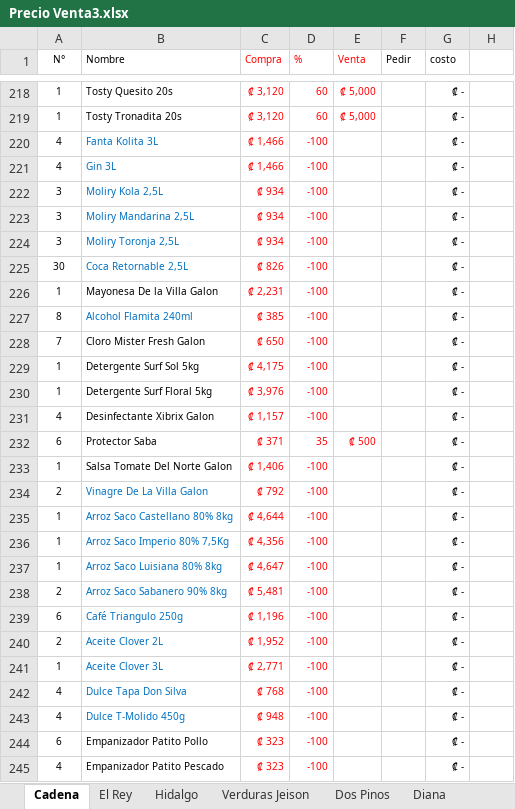
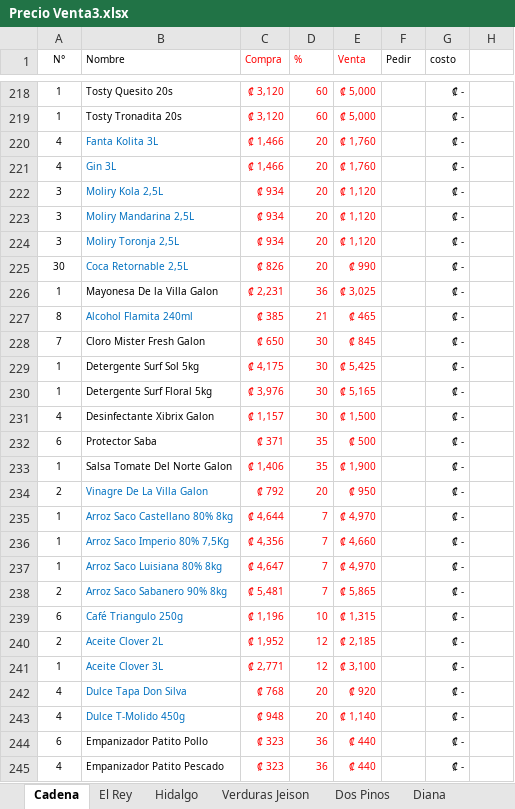
Before and after one commit to Tiven123/Pulperia-Ortiz, an Excel workbook: Precio Venta3.xlsx, sheet Cadena, drawn as a sheet; only a part is shown, gaps mark what is left out; values as stored, in another font and other column widths than the file's, no borders; the diff covers the shown part only; the diff names each change by its address in the sheet, - before the commit and + after, or states it on an @@ line.

```diff
--- a/Precio Venta3.xlsx (sheet Cadena)
+++ b/Precio Venta3.xlsx (sheet Cadena)
-D220:D225 (%): -100
+D220:D225 (%): 20
-E220:E221 (Venta): (empty)
+E220:E221 (Venta): ₡ 1,760
-E222:E224 (Venta): (empty)
+E222:E224 (Venta): ₡ 1,120
-E225 (Venta): (empty)
+E225 (Venta): ₡ 990
-D226 (%): -100
+D226 (%): 36
-E226 (Venta): (empty)
+E226 (Venta): ₡ 3,025
-D227 (%): -100
+D227 (%): 21
-E227 (Venta): (empty)
+E227 (Venta): ₡ 465
-D228:D231 (%): -100
+D228:D231 (%): 30
-E228 (Venta): (empty)
+E228 (Venta): ₡ 845
-E229 (Venta): (empty)
+E229 (Venta): ₡ 5,425
-E230 (Venta): (empty)
+E230 (Venta): ₡ 5,165
-E231 (Venta): (empty)
+E231 (Venta): ₡ 1,500
-D233 (%): -100
+D233 (%): 35
-E233 (Venta): (empty)
+E233 (Venta): ₡ 1,900
-D234 (%): -100
+D234 (%): 20
-E234 (Venta): (empty)
+E234 (Venta): ₡ 950
-D235:D238 (%): -100
+D235:D238 (%): 7
-E235 (Venta): (empty)
+E235 (Venta): ₡ 4,970
-E236 (Venta): (empty)
+E236 (Venta): ₡ 4,660
-E237 (Venta): (empty)
+E237 (Venta): ₡ 4,970
-E238 (Venta): (empty)
+E238 (Venta): ₡ 5,865
-D239 (%): -100
+D239 (%): 10
-E239 (Venta): (empty)
+E239 (Venta): ₡ 1,315
-D240:D241 (%): -100
+D240:D241 (%): 12
-E240 (Venta): (empty)
+E240 (Venta): ₡ 2,185
-E241 (Venta): (empty)
+E241 (Venta): ₡ 3,100
-D242:D243 (%): -100
+D242:D243 (%): 20
-E242 (Venta): (empty)
+E242 (Venta): ₡ 920
-E243 (Venta): (empty)
+E243 (Venta): ₡ 1,140
-D244:D245 (%): -100
+D244:D245 (%): 36
-E244:E245 (Venta): (empty)
+E244:E245 (Venta): ₡ 440
```
Also changed, not shown: 22 added rows, 14 removed rows, 130 edited cells and cell formats elsewhere in this sheet, formulas that keep their value, Contabilidad.xlsx.
